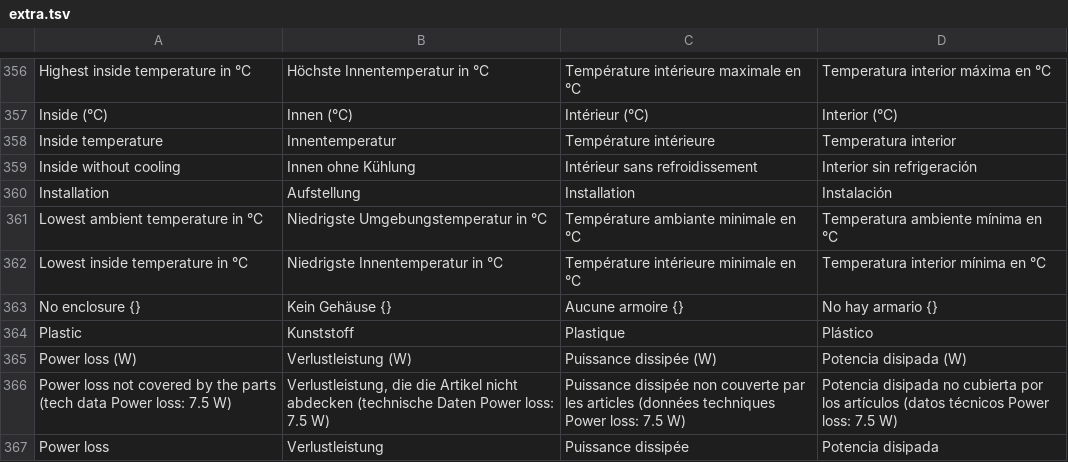
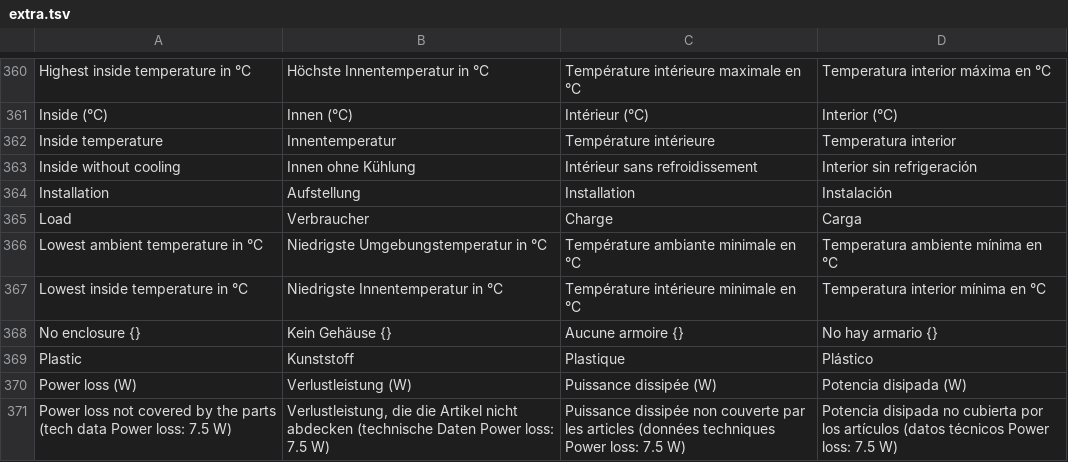
Before and after one commit to JukkaJor/OpenECraft, a TSV file: crates/openecraft-i18n/src/catalog/extra.tsv, drawn as a sheet; only a part is shown, gaps mark what is left out; the shorter side is filled out with more unchanged rows; the diff covers the shown part only; the diff names each change by its address in the sheet, - before the commit and + after, or states it on an @@ line.

```diff
--- a/crates/openecraft-i18n/src/catalog/extra.tsv
+++ b/crates/openecraft-i18n/src/catalog/extra.tsv
+row 365: Load | Verbraucher | Charge | Carga
```
Also changed, not shown: 10 added rows and 8 edited cells elsewhere in this file, 10 other files.
